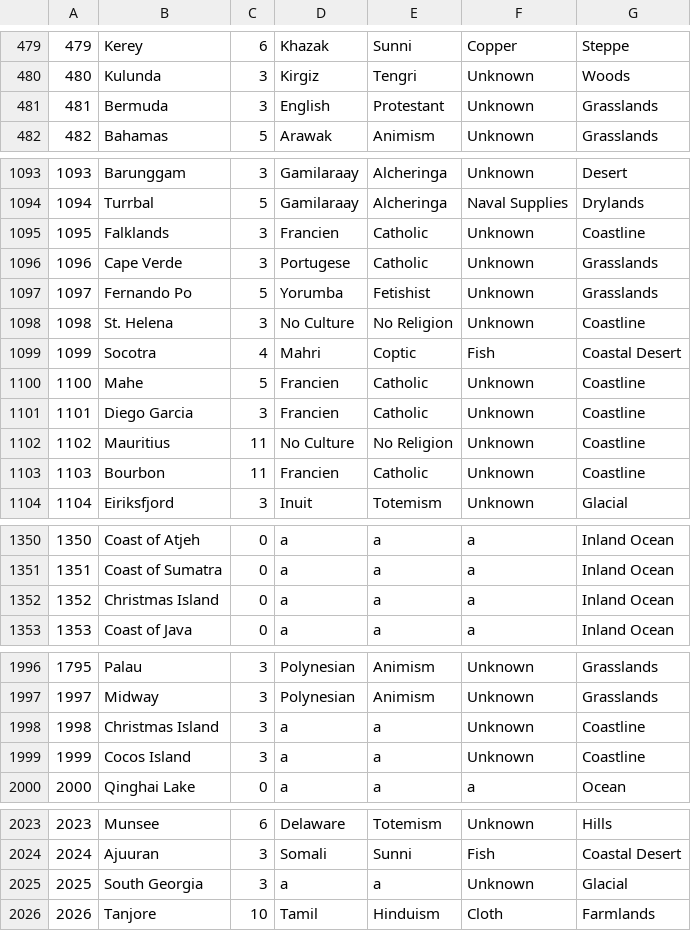
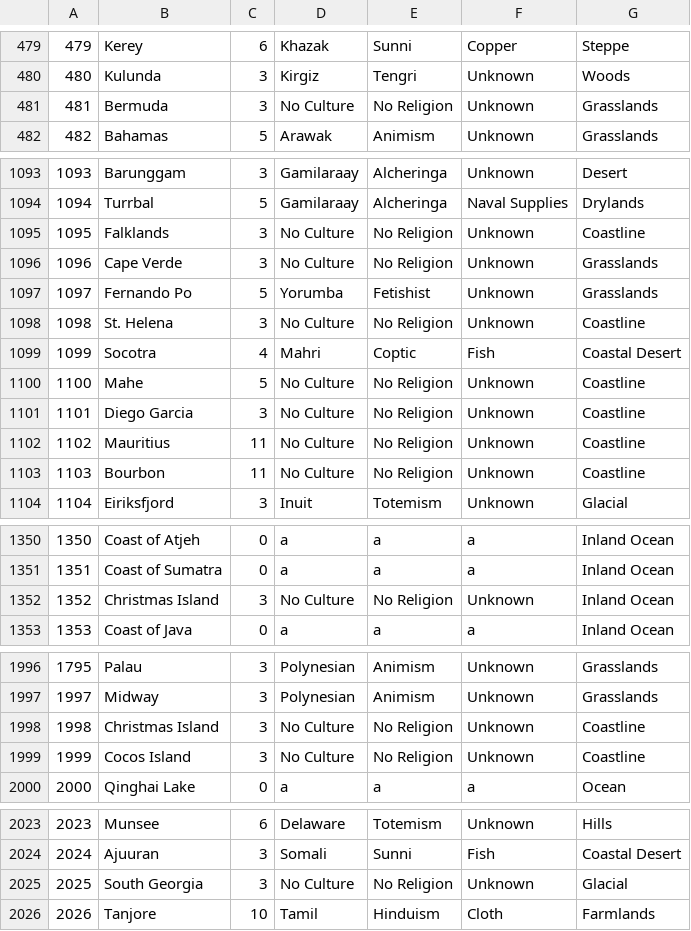
Before and after one commit to Yucatta/eu4statle, a CSV file: public/provinces.csv, drawn as a sheet; only a part is shown, gaps mark what is left out.

```diff
--- a/public/provinces.csv
+++ b/public/provinces.csv
@@ -480,3 +480,3 @@
 480,Kulunda,3,Kirgiz,Tengri,Unknown,Woods
-481,Bermuda,3,English,Protestant,Unknown,Grasslands
+481,Bermuda,3,No Culture,No Religion,Unknown,Grasslands
 482,Bahamas,5,Arawak,Animism,Unknown,Grasslands
@@ -1094,4 +1094,4 @@
 1094,Turrbal,5,Gamilaraay,Alcheringa,Naval Supplies,Drylands
-1095,Falklands,3,Francien,Catholic,Unknown,Coastline
-1096,Cape Verde,3,Portugese,Catholic,Unknown,Grasslands
+1095,Falklands,3,No Culture,No Religion,Unknown,Coastline
+1096,Cape Verde,3,No Culture,No Religion,Unknown,Grasslands
 1097,Fernando Po,5,Yorumba,Fetishist,Unknown,Grasslands
@@ -1099,6 +1099,6 @@
 1099,Socotra,4,Mahri,Coptic,Fish,Coastal Desert
-1100,Mahe,5,Francien,Catholic,Unknown,Coastline
-1101,Diego Garcia,3,Francien,Catholic,Unknown,Coastline
+1100,Mahe,5,No Culture,No Religion,Unknown,Coastline
+1101,Diego Garcia,3,No Culture,No Religion,Unknown,Coastline
 1102,Mauritius,11,No Culture,No Religion,Unknown,Coastline
-1103,Bourbon,11,Francien,Catholic,Unknown,Coastline
+1103,Bourbon,11,No Culture,No Religion,Unknown,Coastline
 1104,Eiriksfjord,3,Inuit,Totemism,Unknown,Glacial
@@ -1351,3 +1351,3 @@
 1351,Coast of Sumatra,0,a,a,a,Inland Ocean
-1352,Christmas Island,0,a,a,a,Inland Ocean
+1352,Christmas Island,3,No Culture,No Religion,Unknown,Inland Ocean
 1353,Coast of Java,0,a,a,a,Inland Ocean
@@ -1997,4 +1997,4 @@
 1997,Midway,3,Polynesian,Animism,Unknown,Grasslands
-1998,Christmas Island,3,a,a,Unknown,Coastline
-1999,Cocos Island,3,a,a,Unknown,Coastline
+1998,Christmas Island,3,No Culture,No Religion,Unknown,Coastline
+1999,Cocos Island,3,No Culture,No Religion,Unknown,Coastline
 2000,Qinghai Lake,0,a,a,a,Ocean
@@ -2024,3 +2024,3 @@
 2024,Ajuuran,3,Somali,Sunni,Fish,Coastal Desert
-2025,South Georgia,3,a,a,Unknown,Glacial
+2025,South Georgia,3,No Culture,No Religion,Unknown,Glacial
 2026,Tanjore,10,Tamil,Hinduism,Cloth,Farmlands
```
Also changed, not shown: 12 other files.
